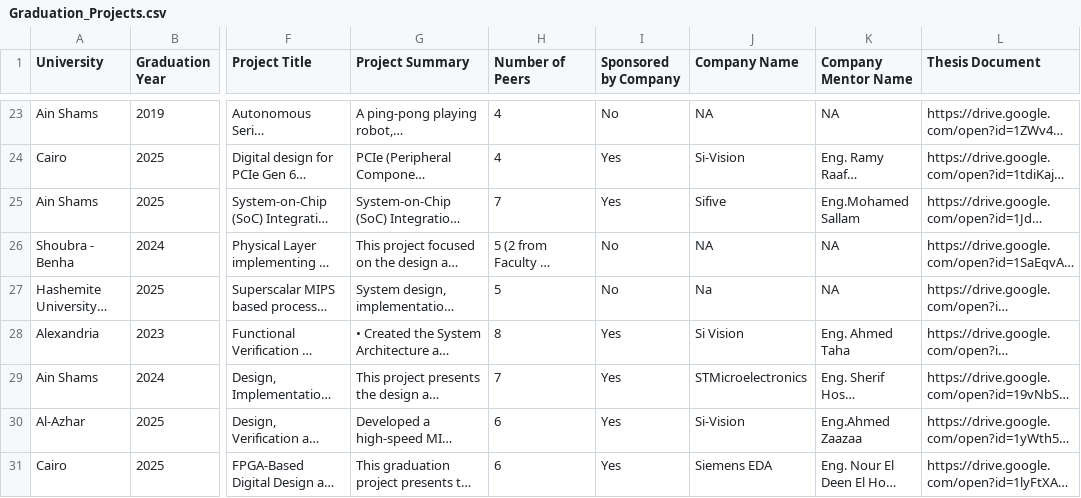
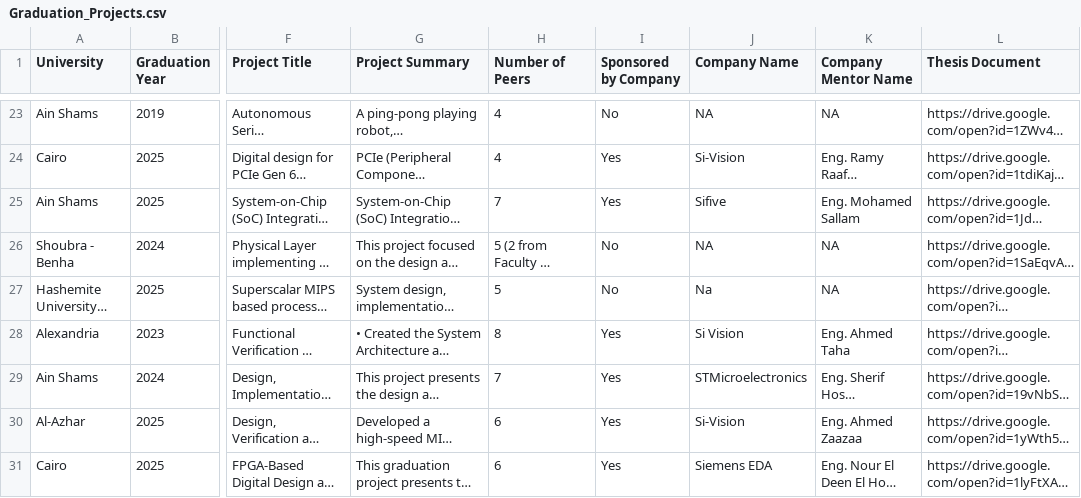
Before and after one commit to Sherif-Hosny93/Graduation-Projects, a CSV file: Graduation_Projects.csv, drawn as a sheet; only a part is shown, gaps mark what is left out; long unchanged cells end in …; the diff names each change by its address in the sheet, - before the commit and + after, or states it on an @@ line.

Commit message:
Add files via upload

```diff
--- a/Graduation_Projects.csv
+++ b/Graduation_Projects.csv
-K25 (Company Mentor Name): Eng.Mohamed Sallam
+K25 (Company Mentor Name): Eng. Mohamed Sallam
-K30 (Company Mentor Name): Eng.Ahmed Zaazaa
+K30 (Company Mentor Name): Eng. Ahmed Zaazaa
```
